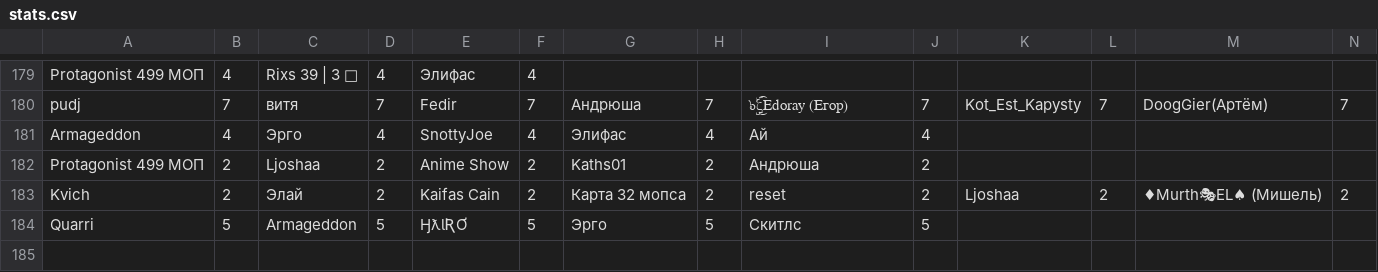
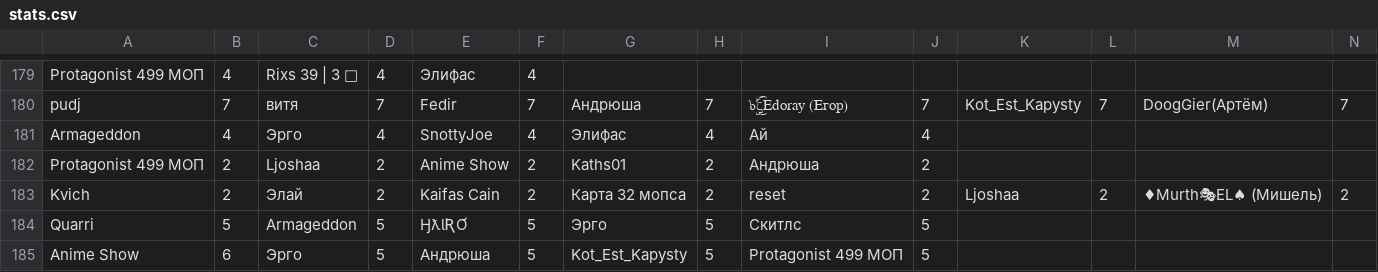
Before and after one commit to zzzRobottzzz/dnd-stats, a CSV file: stats.csv, drawn as a sheet; only a part is shown, gaps mark what is left out; rows hold the shown columns only; the diff names each change by its address in the sheet, - before the commit and + after, or states it on an @@ line.

Commit message:
Update statistics

```diff
--- a/stats.csv
+++ b/stats.csv
+row 185: Anime Show | 6 | Эрго | 5 | Андрюша | 5 | Kot_Est_Kapysty | 5 | Protagonist 499 МОП | 5
```
